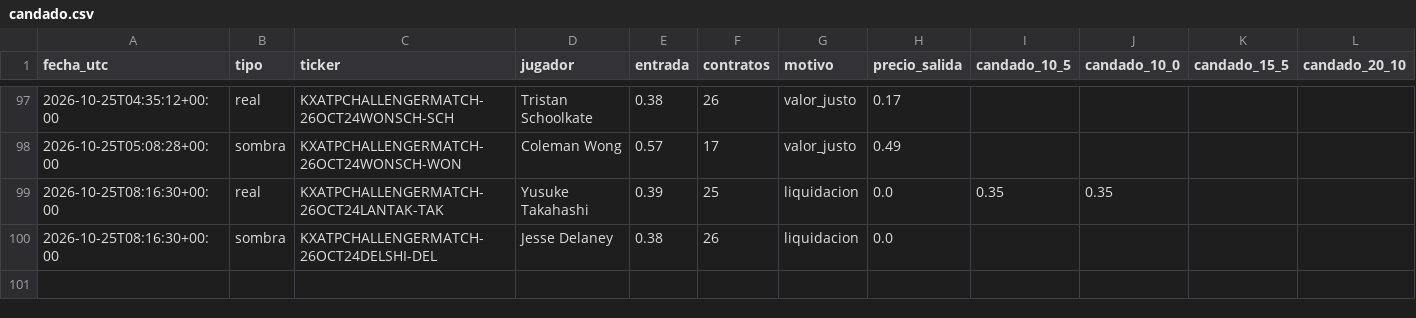
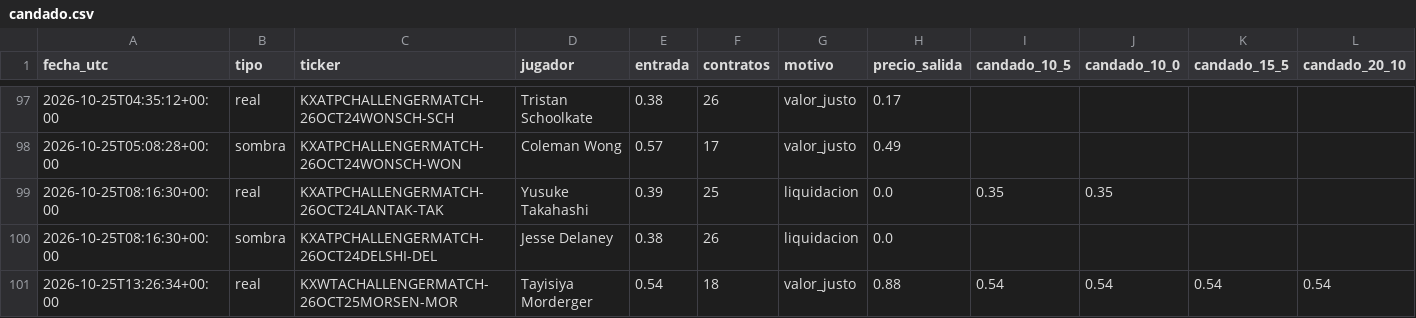
Before and after one commit to dineroforever/tenis-alertas, a CSV file: candado.csv, drawn as a sheet; only a part is shown, gaps mark what is left out.

```diff
--- a/candado.csv
+++ b/candado.csv
@@ -100 +100,2 @@ fecha_utc,tipo,ticker,jugador,entrada,contratos,motivo,precio_salida,candado_10_
 2026-10-25T08:16:30+00:00,sombra,KXATPCHALLENGERMATCH-26OCT24DELSHI-DEL,Jesse Delaney,0.38,26,liquidacion,0.0,,,,
+2026-10-25T13:26:34+00:00,real,KXWTACHALLENGERMATCH-26OCT25MORSEN-MOR,Tayisiya Morderger,0.54,18,valor_justo,0.88,0.54,0.54,0.54,0.54
```
Also changed, not shown: senales_salidas.csv, trayectoria_precios.csv, 1 other file.
